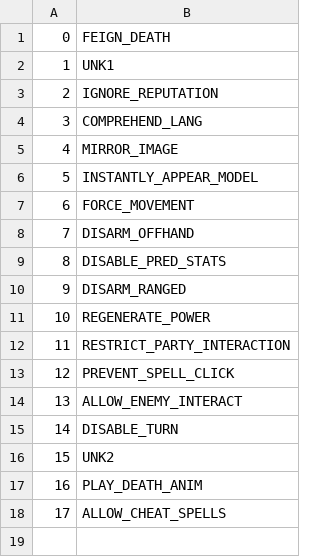
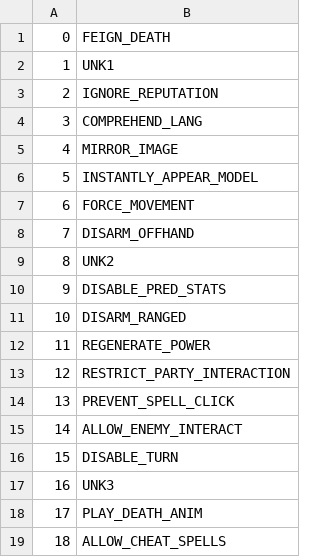
Before and after one commit to Faq/Truice, a CSV file: CSV/CreatureUnitFlags2.csv, drawn as a sheet; addresses are those after the commit; the diff names each change by its address in the sheet, - before the commit and + after, or states it on an @@ line.

```diff
--- a/CSV/CreatureUnitFlags2.csv
+++ b/CSV/CreatureUnitFlags2.csv
+row 9: 8 | UNK2
@@ column A renumbered from row 10 down @@
-B17: UNK2
+B17: UNK3
```
Also changed, not shown: CSV/GameObjectFlags.csv, CSV/NPCFlags.csv, 8 other files.
